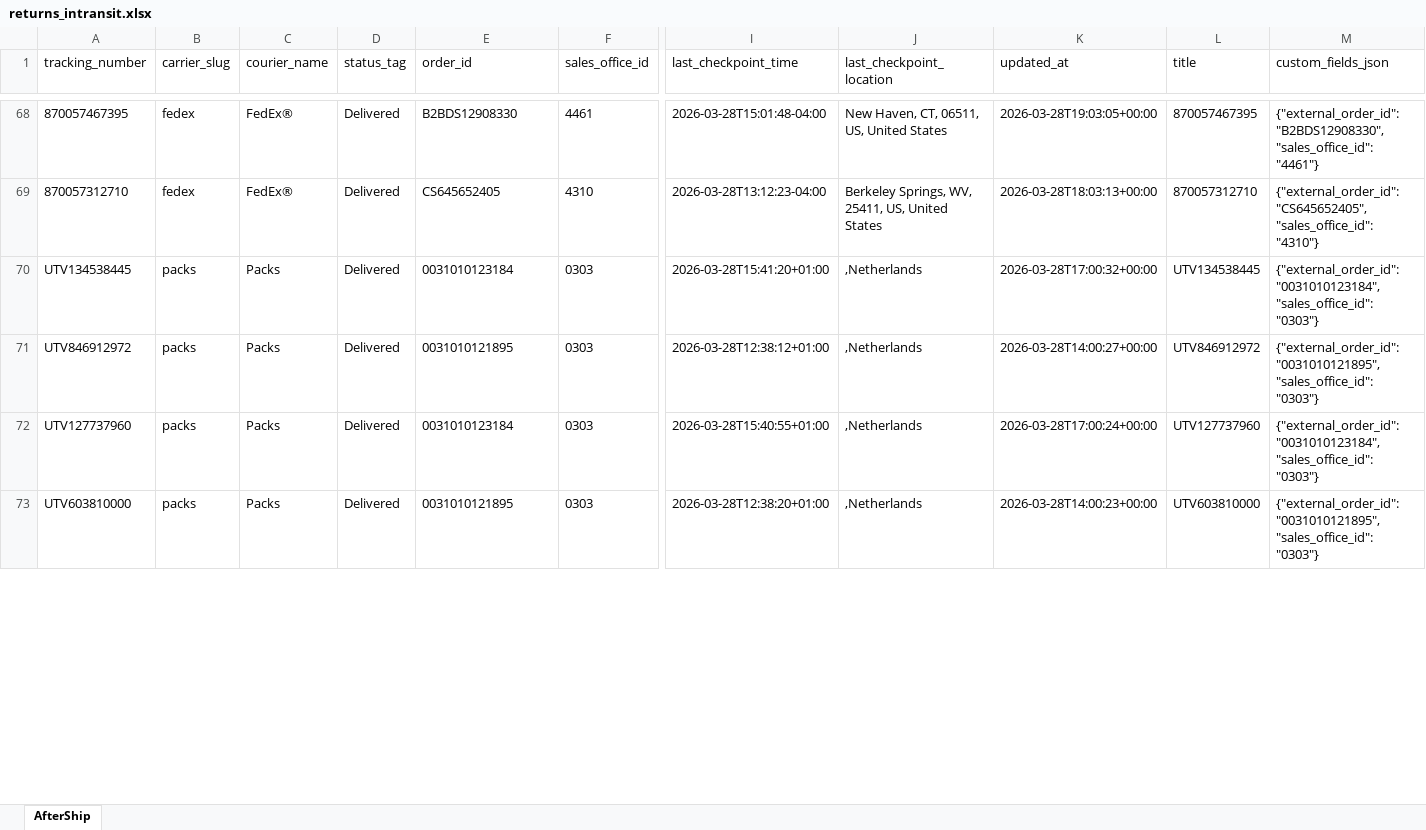
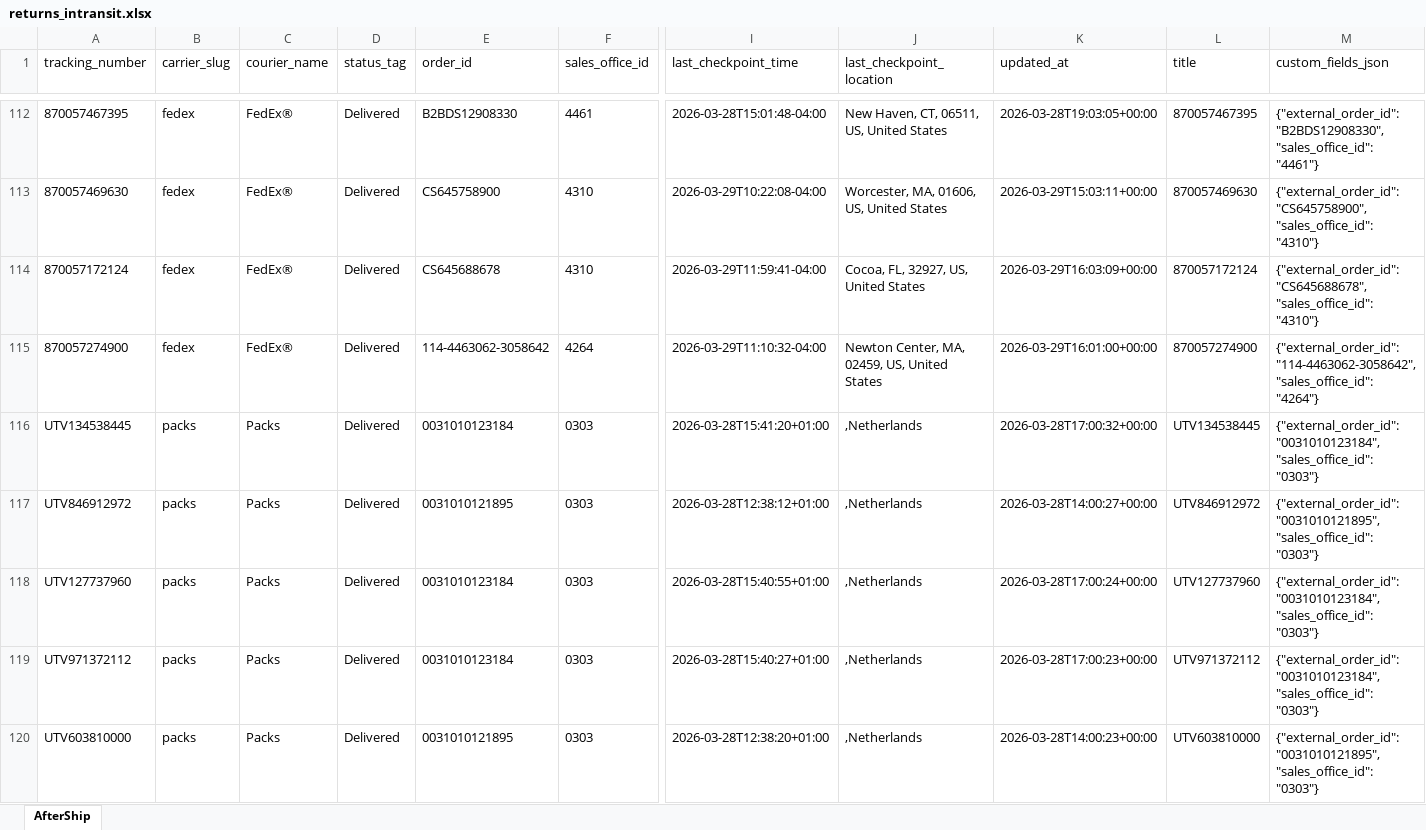
Before and after one commit to Gleamm89/Return-Shipments, an Excel workbook: docs/data/returns_intransit.xlsx, sheet AfterShip, drawn as a sheet; only a part is shown, gaps mark what is left out; values as stored, in another font and other column widths than the file's, no borders; addresses are those after the commit; rows hold the shown columns only; the diff covers the shown part only; the diff names each change by its address in the sheet, - before the commit and + after, or states it on an @@ line.

```diff
--- a/docs/data/returns_intransit.xlsx (sheet AfterShip)
+++ b/docs/data/returns_intransit.xlsx (sheet AfterShip)
-A113 (tracking_number): 870057312710
+A113 (tracking_number): 870057469630
-E113 (order_id): CS645652405
+E113 (order_id): CS645758900
-I113 (last_checkpoint_time): 2026-03-28T13:12:23-04:00
+I113 (last_checkpoint_time): 2026-03-29T10:22:08-04:00
-J113 (last_checkpoint_location): Berkeley Springs, WV, 25411, US, United States
+J113 (last_checkpoint_location): Worcester, MA, 01606, US, United States
-K113 (updated_at): 2026-03-28T18:03:13+00:00
+K113 (updated_at): 2026-03-29T15:03:11+00:00
-L113 (title): 870057312710
+L113 (title): 870057469630
-M113 (custom_fields_json): {"external_order_id": "CS645652405", "sales_office_id": "4310"}
+M113 (custom_fields_json): {"external_order_id": "CS645758900", "sales_office_id": "4310"}
+row 114: 870057172124 | fedex | FedEx® | Delivered | CS645688678 | 4310 | 2026-03-29T11:59:41-04:00 | Cocoa, FL, 32927, US, United States | 2026-03-29T16:03:09+00:00 | 870057172124 | {"external_order_id": "CS645688678", "sales_office_id": "4310"}
+row 115: 870057274900 | fedex | FedEx® | Delivered | 114-4463062-3058642 | 4264 | 2026-03-29T11:10:32-04:00 | Newton Center, MA, 02459, US, United States | 2026-03-29T16:01:00+00:00 | 870057274900 | {"external_order_id": "114-4463062-3058642", "sales_office_id": "4264"}
@@ row 74 moved to row 119: UTV971372112 @@
```
Also changed, not shown: 60 added rows, 62 removed rows, 19 moved rows and 24 edited cells elsewhere in this sheet, 2 other files.
